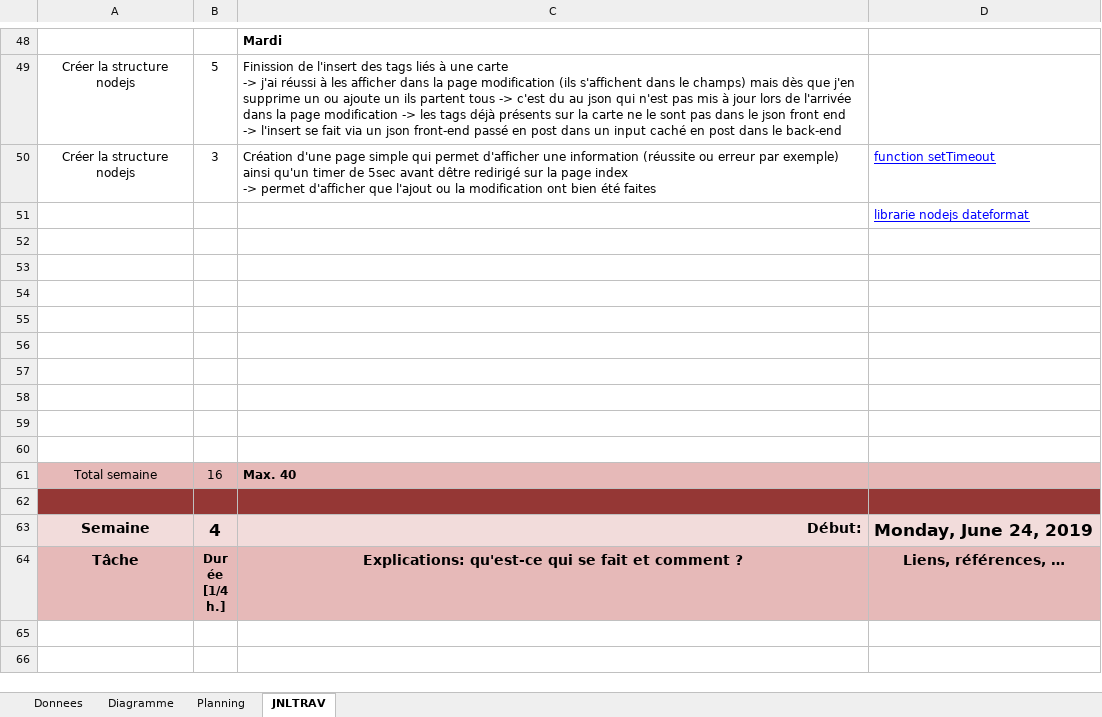
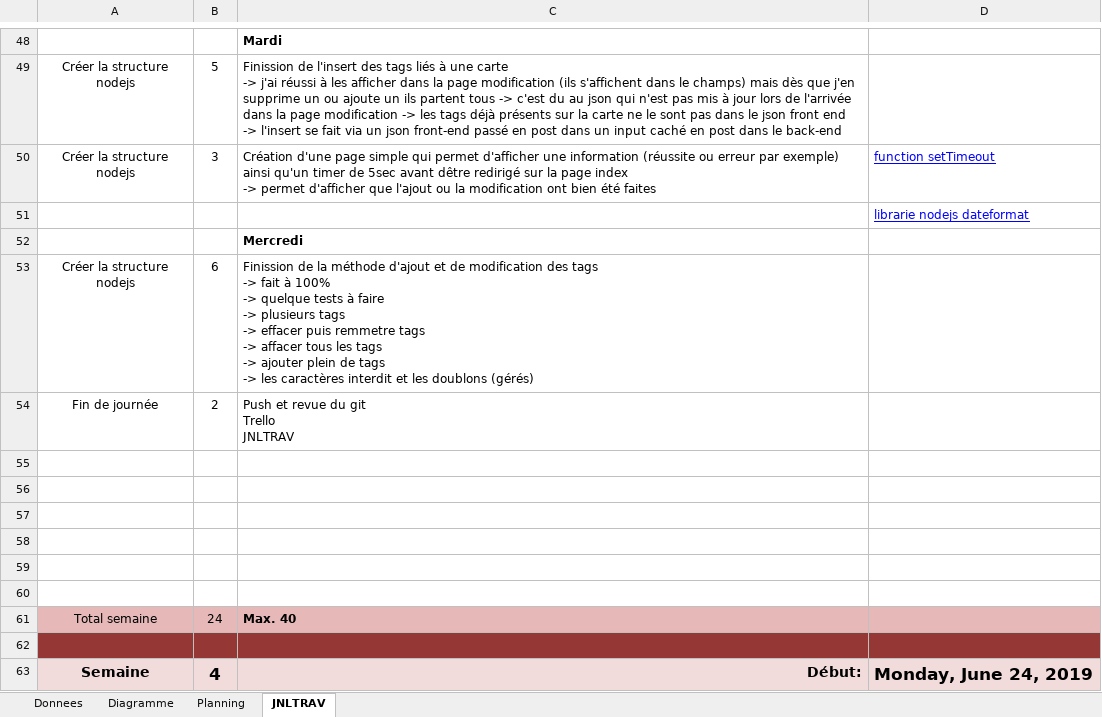
Before and after one commit to El-Chapo0133/DemoMot_2019, an Excel workbook: documentation/planification/DemoMot_p-levequelo.xlsm, sheet JNLTRAV, drawn as a sheet; only a part is shown, gaps mark what is left out; the shorter side is filled out with more unchanged rows; values as stored, in another font and other column widths than the file's, no borders; charts and pictures not drawn; removed rows and columns are numbered as before the commit, all else as after; ↵ is a line break in a cell; the diff names each change by its address in the sheet, - before the commit and + after, or states it on an @@ line.

Commit message:
JNLTRAV

```diff
--- a/documentation/planification/DemoMot_p-levequelo.xlsm (sheet JNLTRAV)
+++ b/documentation/planification/DemoMot_p-levequelo.xlsm (sheet JNLTRAV)
+row 52:  |  | Mercredi
+row 53: Créer la structure nodejs | 6 | Finission de la méthode d'ajout et de modification des tags ↵ -> fait à 100% ↵ -> quelque tests à faire ↵ -> plusieurs tags ↵ -> effacer puis remmetre tags ↵ -> affacer tous les tags ↵ -> ajouter plein de tags ↵ -> les caractères interdit et les doublons (gérés)
+row 54: Fin de journée | 2 | Push et revue du git ↵ Trello ↵ JNLTRAV
-row 58: (empty)
-row 59: (empty)
-row 60: (empty)
-B61: 16
+B61: 24
```
Also changed, not shown: charts or pictures.
